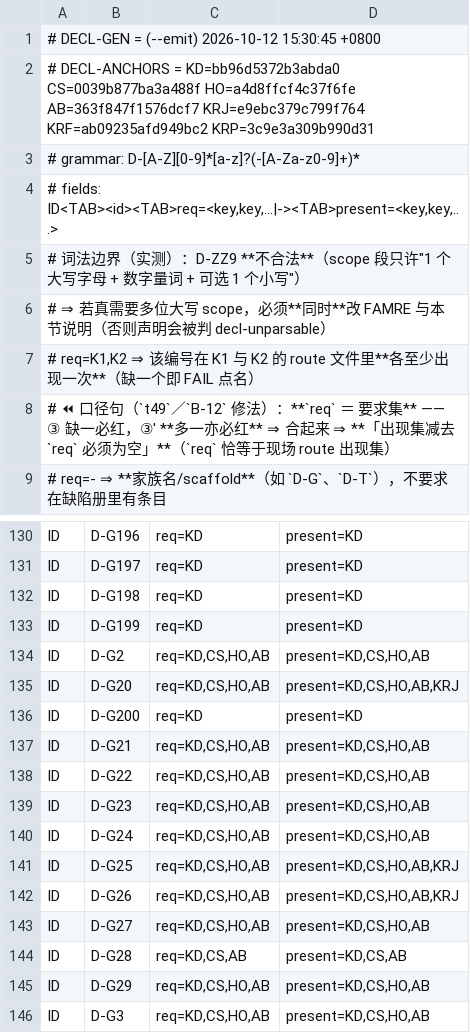
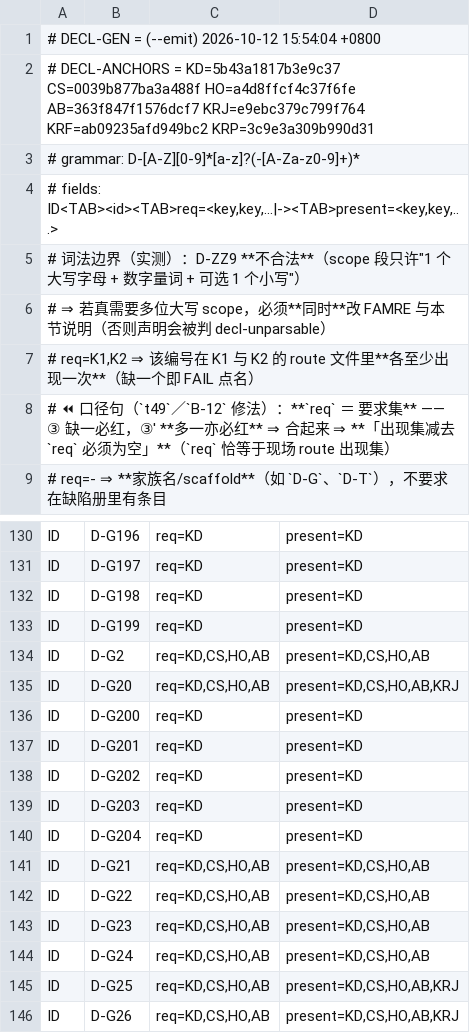
Before and after one commit to isharrrry/WPFOnLinux, a TSV file: src/Linux/build/MilBridge/tools/defect-registry-declared.tsv, drawn as a sheet; only a part is shown, gaps mark what is left out; the shorter side is filled out with more unchanged rows.

Commit message:
docs(defects): 追登 D-G201..D-G204（视觉级 Effect 通道 / CoverFlow 负尺寸回归 / GIF 多帧能力 / 判据面动画页超时）
- D-G201 视觉级 Effect 通道未接（MilCmdVisualSetEffect 的效果在投影那一跳丢失）｜已修 a2ef40937，附运行期读数（colors=7，出现 416×#FF8080 / 103×#FF2B2B / 103×#FF2A2A 中间色 ⇒ 阴影确实画出）与已知偏差（自身 Clip 在本层内应用）
- D-G202 hc:CoverFlow 负尺寸回归（3D L1 引入；上游 ViewPort3D.cs:162 收到负 finalSize）｜修复中（修在布局层，不许 Math.Max(0,…) 盖真因）
- D-G203 GIF 多帧能力缺失（三层根因：哑句柄 HBITMAP / CoreCLR 不支持 COM 接口指针 marshalling / 帧 API 降级＋临时文件过早删）｜已修（栈 c22570daf + hc 72188f3e），附正负极性读数与「两个 .so 必须同版本配套部署」的运维纪律
- D-G204 判据面：宿主对持续动画页恒超时｜待修（非产品缺陷）

改动方式：KNOWN-DEFECTS.md 只增不改（4006→4049 行，二进制追加以免动到原文件编码）；declared.tsv 由 --emit 重定向写回（245→249 行）。
对账器：DEFREG=PASS declared=239 route_ids=239（零漂移）。

```diff
--- a/src/Linux/build/MilBridge/tools/defect-registry-declared.tsv
+++ b/src/Linux/build/MilBridge/tools/defect-registry-declared.tsv
@@ -1,3 +1,3 @@
-# DECL-GEN = (--emit) 2026-10-12 15:30:45 +0800
-# DECL-ANCHORS = KD=bb96d5372b3abda0 CS=0039b877ba3a488f HO=a4d8ffcf4c37f6fe AB=363f847f1576dcf7 KRJ=e9ebc379c799f764 KRF=ab09235afd949bc2 KRP=3c9e3a309b990d31
+# DECL-GEN = (--emit) 2026-10-12 15:54:04 +0800
+# DECL-ANCHORS = KD=5b43a1817b3e9c37 CS=0039b877ba3a488f HO=a4d8ffcf4c37f6fe AB=363f847f1576dcf7 KRJ=e9ebc379c799f764 KRF=ab09235afd949bc2 KRP=3c9e3a309b990d31
 # grammar: D-[A-Z][0-9]*[a-z]?(-[A-Za-z0-9]+)*
@@ -136,2 +136,6 @@ ID	D-G20	req=KD,CS,HO,AB	present=KD,CS,HO,AB,KRJ
 ID	D-G200	req=KD	present=KD
+ID	D-G201	req=KD	present=KD
+ID	D-G202	req=KD	present=KD
+ID	D-G203	req=KD	present=KD
+ID	D-G204	req=KD	present=KD
 ID	D-G21	req=KD,CS,HO,AB	present=KD,CS,HO,AB
```
Also changed, not shown: 1 other file.
